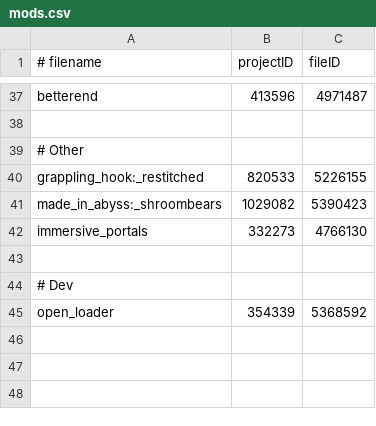
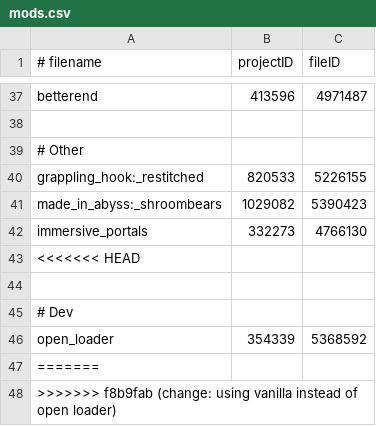
Before and after one commit to Eclipse-Ilx/Abyssal-Descent, a CSV file: mods.csv, drawn as a sheet; only a part is shown, gaps mark what is left out; the diff names each change by its address in the sheet, - before the commit and + after, or states it on an @@ line.

```diff
--- a/mods.csv
+++ b/mods.csv
+row 43: <<<<<<< HEAD
+row 47: =======
+row 48: >>>>>>> f8b9fab (change: using vanilla instead of open loader)
```
Also changed, not shown: 7 other files.
